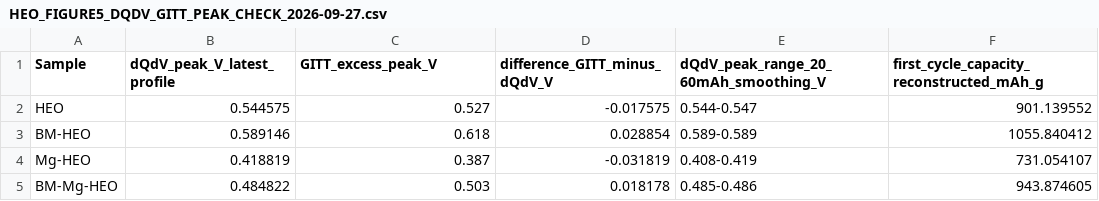
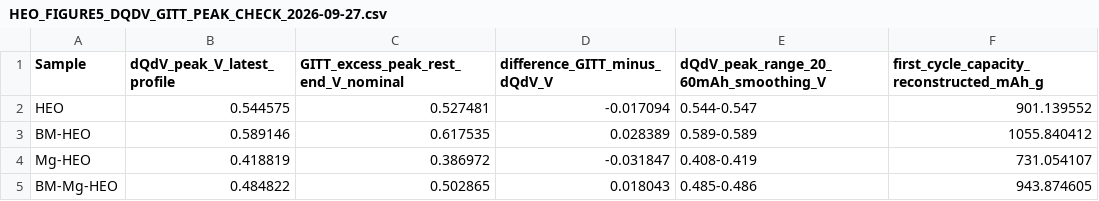
Before and after one commit to tyoon-lab/HEO, a CSV file: manuscript/HEO_FIGURE5_DQDV_GITT_PEAK_CHECK_2026-09-27.csv, drawn as a sheet.

Commit message:
Clarify Figure 5 nominal GITT peaks as rest-end voltages

```diff
--- a/manuscript/HEO_FIGURE5_DQDV_GITT_PEAK_CHECK_2026-09-27.csv
+++ b/manuscript/HEO_FIGURE5_DQDV_GITT_PEAK_CHECK_2026-09-27.csv
@@ -1,5 +1,5 @@
-Sample,dQdV_peak_V_latest_profile,GITT_excess_peak_V,difference_GITT_minus_dQdV_V,dQdV_peak_range_20_60mAh_smoothing_V,first_cycle_capacity_reconstructed_mAh_g
-HEO,0.544575,0.527,-0.017575,0.544-0.547,901.139552
-BM-HEO,0.589146,0.618,0.028854,0.589-0.589,1055.840412
-Mg-HEO,0.418819,0.387,-0.031819,0.408-0.419,731.054107
-BM-Mg-HEO,0.484822,0.503,0.018178,0.485-0.486,943.874605
+Sample,dQdV_peak_V_latest_profile,GITT_excess_peak_rest_end_V_nominal,difference_GITT_minus_dQdV_V,dQdV_peak_range_20_60mAh_smoothing_V,first_cycle_capacity_reconstructed_mAh_g
+HEO,0.544575,0.527481,-0.017094,0.544-0.547,901.139552
+BM-HEO,0.589146,0.617535,0.028389,0.589-0.589,1055.840412
+Mg-HEO,0.418819,0.386972,-0.031847,0.408-0.419,731.054107
+BM-Mg-HEO,0.484822,0.502865,0.018043,0.485-0.486,943.874605
```
